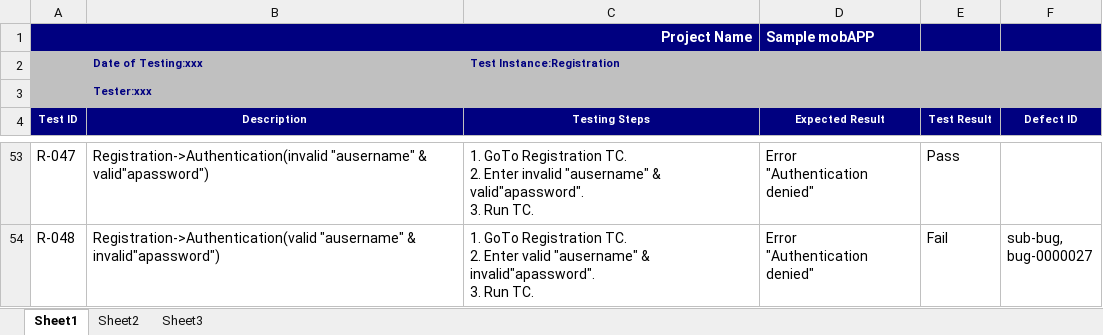
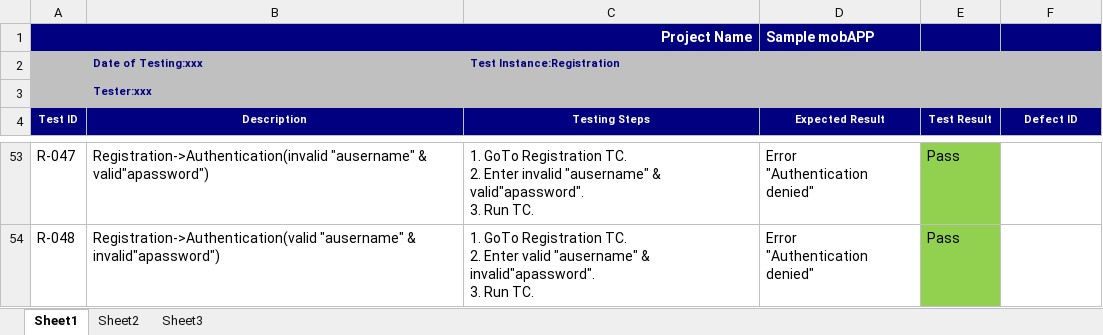
Before and after one commit to sgudupat/RestServices, an Excel workbook: qa/Registration-mobAPP(Executed).xlsx, sheet Sheet1, drawn as a sheet; only a part is shown, gaps mark what is left out; values as stored, in another font and other column widths than the file's, no borders; ↵ is a line break in a cell; the diff covers the shown part only; the diff names each change by its address in the sheet, - before the commit and + after, or states it on an @@ line.

```diff
--- a/qa/Registration-mobAPP(Executed).xlsx (sheet Sheet1)
+++ b/qa/Registration-mobAPP(Executed).xlsx (sheet Sheet1)
-E53:E54 fill: none
+E53:E54 fill: #92D050
-E54 (Test Result): Fail
+E54 (Test Result): Pass
-F54 (Defect ID): sub-bug, ↵ bug-0000027
+F54 (Defect ID): (empty)
```
Also changed, not shown: 16 edited cells and cell formats elsewhere in this sheet, qa/Login-mobAPP.xlsx, 2 other files.
